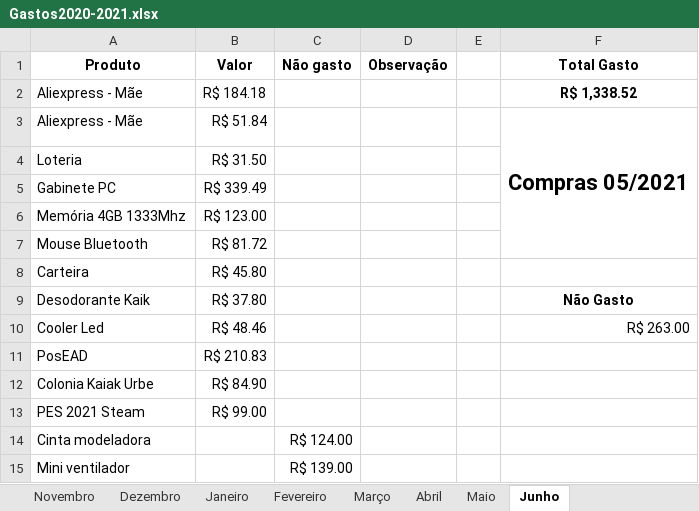
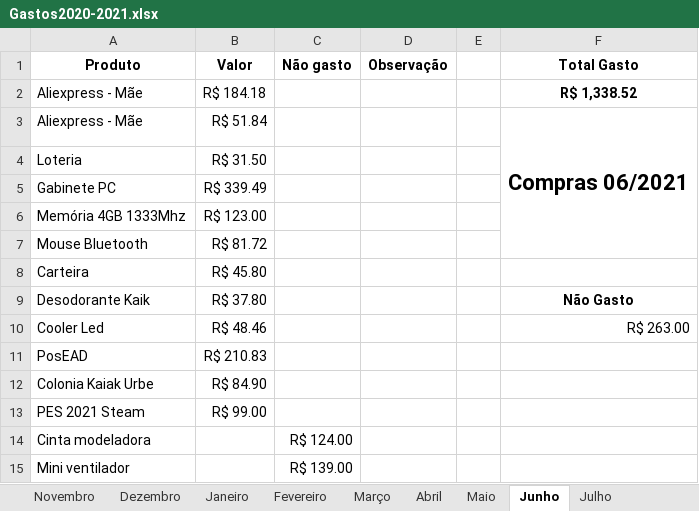
Before and after one commit to cezarnk/projetos, an Excel workbook: Variado/Gastos2020-2021.xlsx, sheet Junho, drawn as a sheet; values as stored, in another font and other column widths than the file's, no borders; charts and pictures not drawn; the diff names each change by its address in the sheet, - before the commit and + after, or states it on an @@ line.

Commit message:
incluido drive da impressora e atualizado planilha de gastos

```diff
--- a/Variado/Gastos2020-2021.xlsx (sheet Junho)
+++ b/Variado/Gastos2020-2021.xlsx (sheet Junho)
+sheet tab: Julho
-F3 (Total Gasto): Compras 05/2021
+F3 (Total Gasto): Compras 06/2021
```
Also changed, not shown: charts or pictures, 1 other file.
